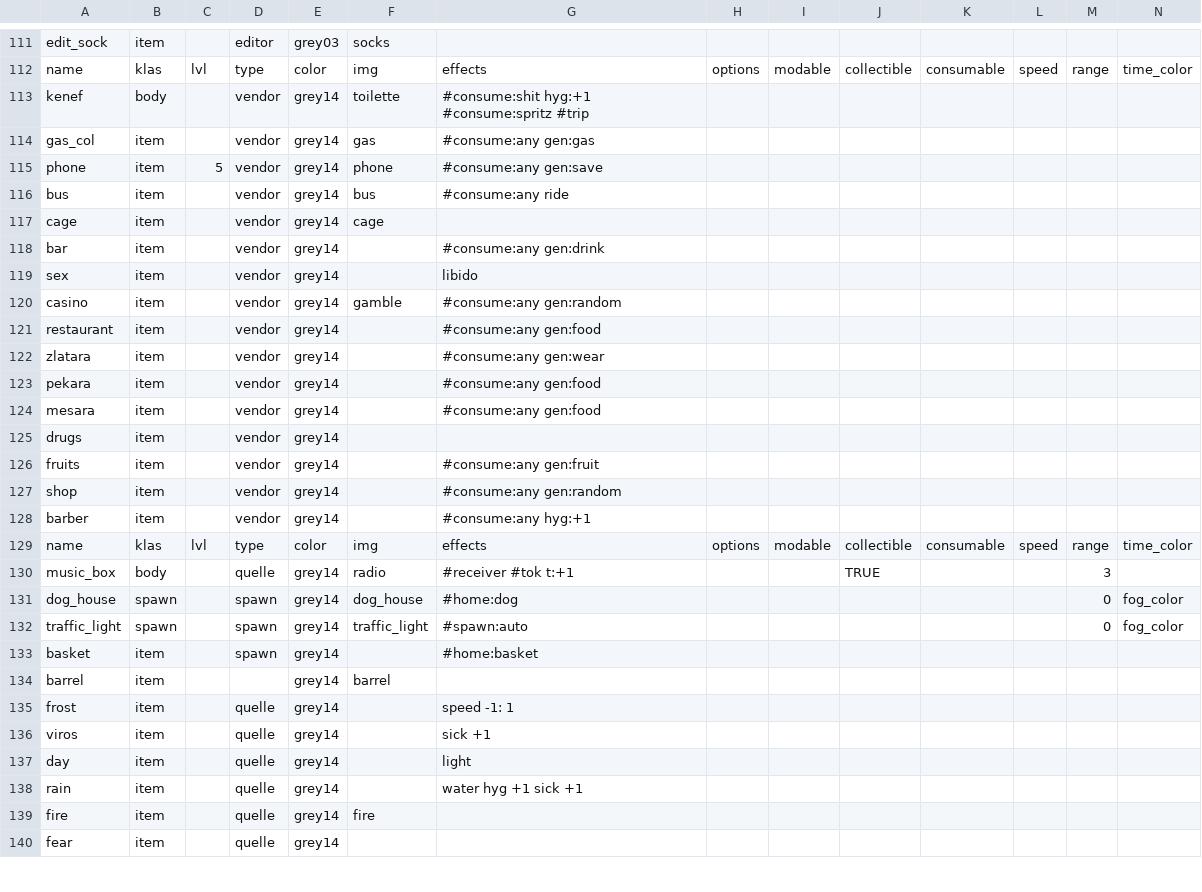
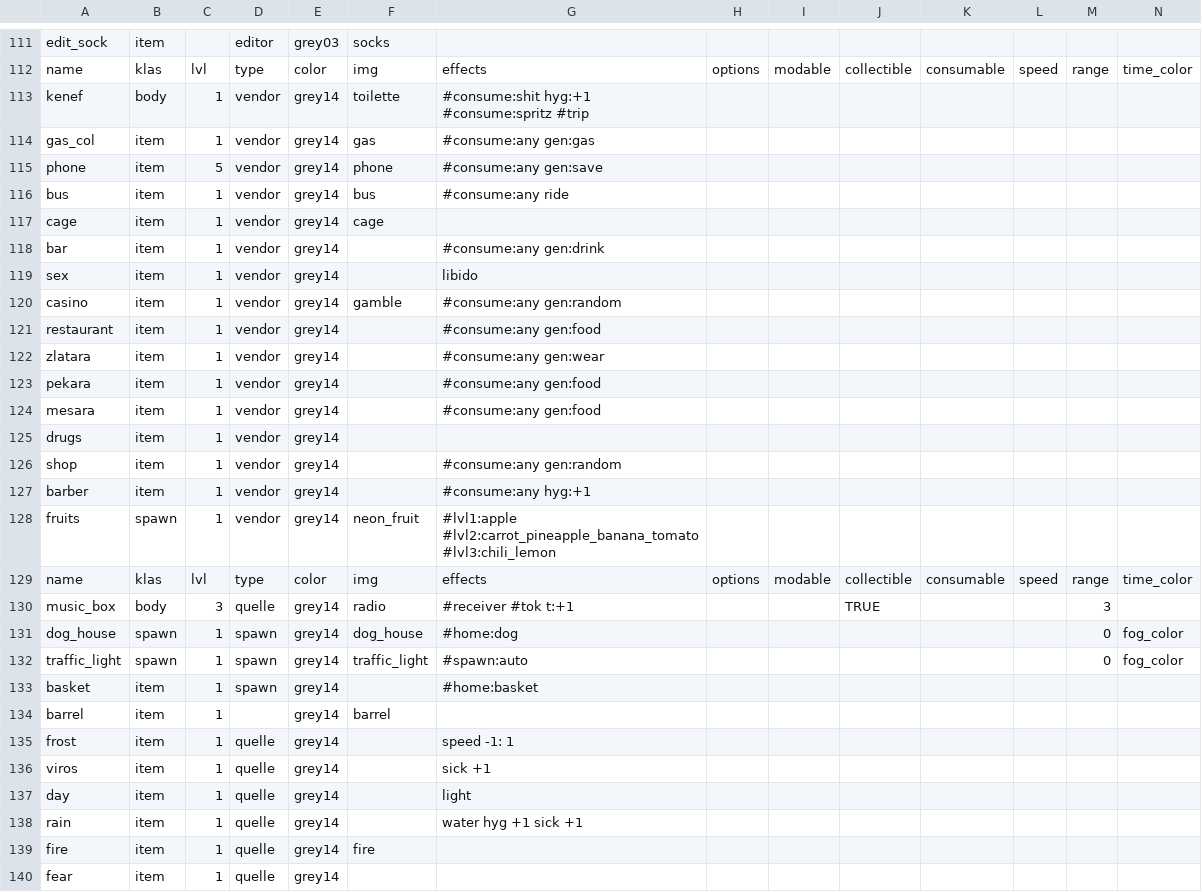
Before and after one commit to dimch0/circles, a CSV file: data/scenario_01/data.csv, drawn as a sheet; only a part is shown, gaps mark what is left out; removed rows and columns are numbered as before the commit, all else as after; rows hold the shown columns only; the diff covers the shown part only; the diff names each change by its address in the sheet, - before the commit and + after, or states it on an @@ line.

Commit message:
vendors introduced

```diff
--- a/data/scenario_01/data.csv
+++ b/data/scenario_01/data.csv
-C113:C114: (empty)
+C113:C114: 1
-C116:C125: (empty)
+C116:C125: 1
-row 126: fruits | item |  | vendor | grey14 |  | #consume:any gen:fruit
-C126:C127: (empty)
+C126:C127: 1
+row 128: fruits | spawn | 1 | vendor | grey14 | neon_fruit | #lvl1:apple #lvl2:carrot_pineapple_banana_tomato #lvl3:chili_lemon
-C130: (empty)
+C130: 3
-C131:C140: (empty)
+C131:C140: 1
```
Also changed, not shown: 6 added rows and 13 edited cells elsewhere in this file, 8 other files.
